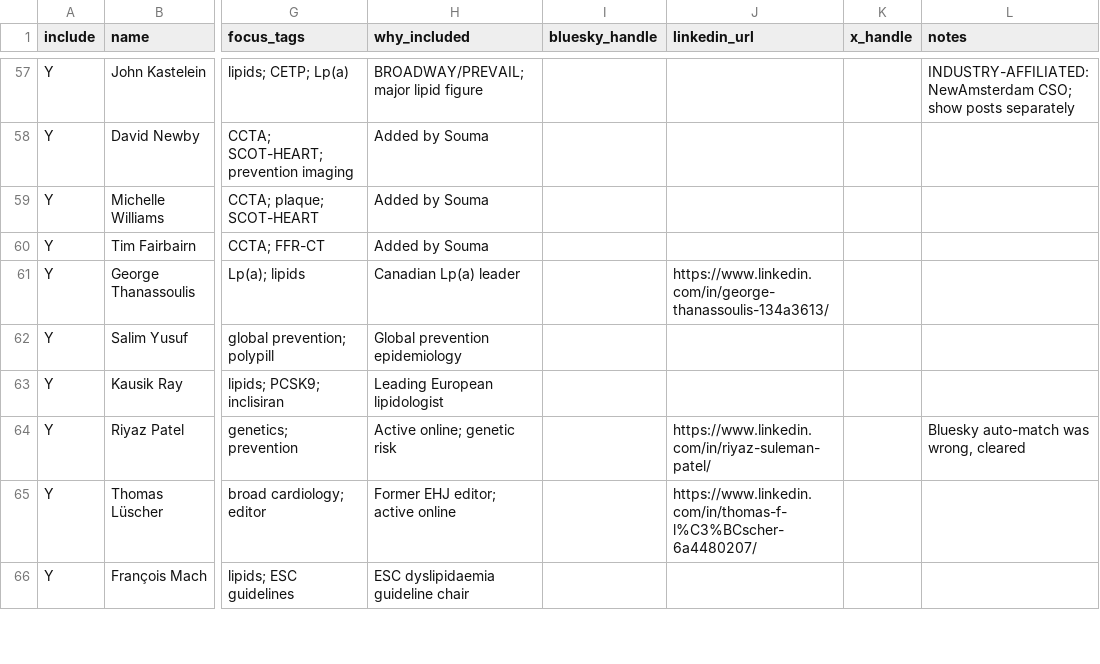
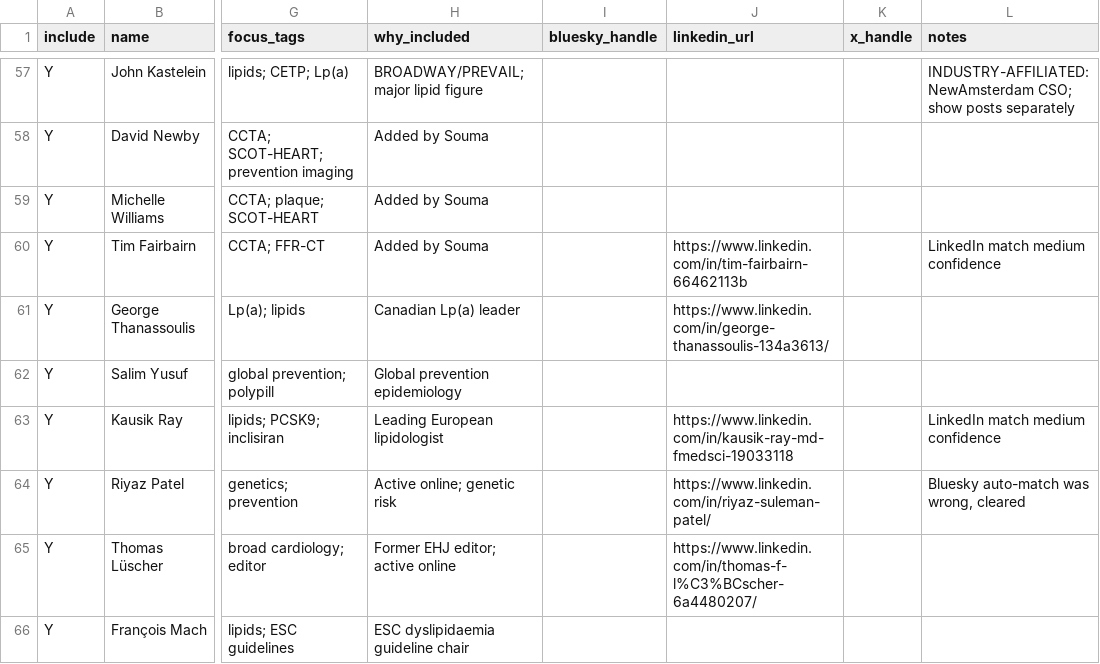
Before and after one commit to soumasengupta-boop/kol-watch, a CSV file: config/kols.csv, drawn as a sheet; only a part is shown, gaps mark what is left out; the diff covers the shown part only; the diff names each change by its address in the sheet, - before the commit and + after, or states it on an @@ line.

```diff
--- a/config/kols.csv
+++ b/config/kols.csv
-J60 (linkedin_url): (empty)
+J60 (linkedin_url): https://www.linkedin.com/in/tim-fairbairn-66462113b
-L60 (notes): (empty)
+L60 (notes): LinkedIn match medium confidence
-J63 (linkedin_url): (empty)
+J63 (linkedin_url): https://www.linkedin.com/in/kausik-ray-md-fmedsci-19033118
-L63 (notes): (empty)
+L63 (notes): LinkedIn match medium confidence
```
Also changed, not shown: 10 edited cells elsewhere in this file.
